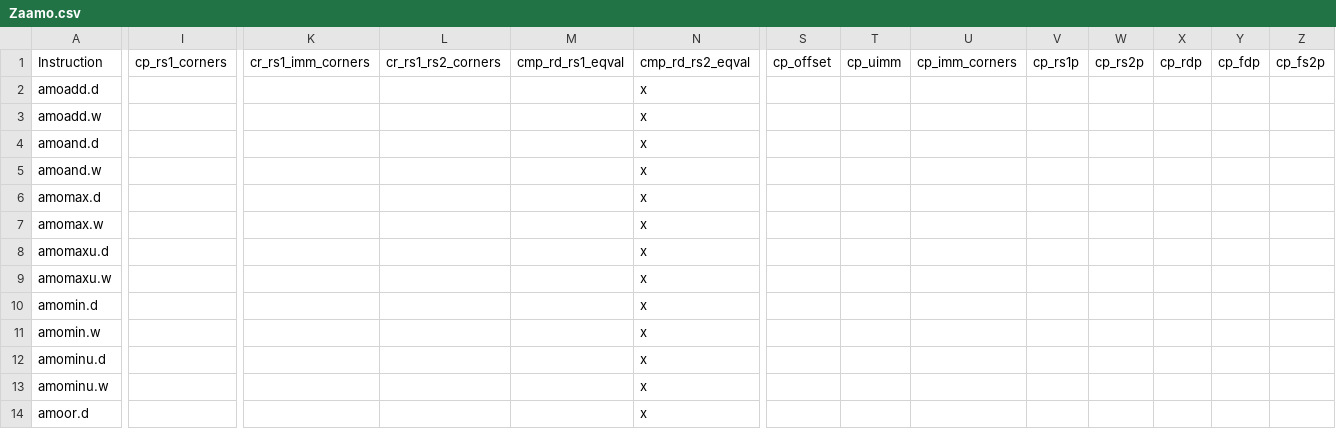
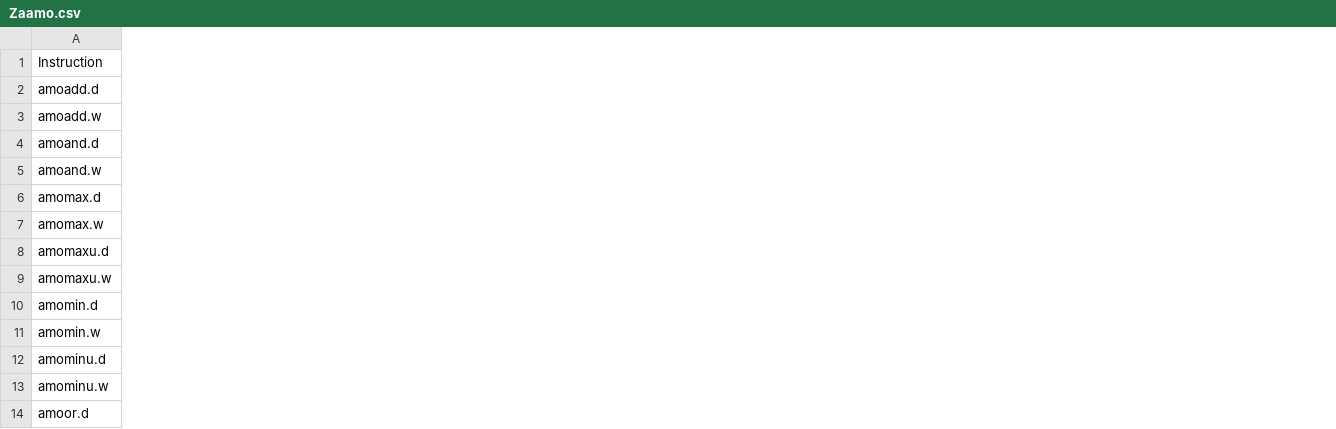
Before and after one commit to openhwgroup/cvw-arch-verif, a CSV file: testplans/Zaamo.csv, drawn as a sheet; only a part is shown, gaps mark what is left out; the diff covers the shown part only; the diff names each change by its address in the sheet, - before the commit and + after, or states it on an @@ line.

```diff
--- a/testplans/Zaamo.csv
+++ b/testplans/Zaamo.csv
-column I (cp_rs1_corners), empty
-column K (cr_rs1_imm_corners), empty
-column L (cr_rs1_rs2_corners), empty
-column M (cmp_rd_rs1_eqval), empty
-column N (cmp_rd_rs2_eqval), rows 2-14: all x
-column S (cp_offset), empty
-column T (cp_uimm), empty
-column U (cp_imm_corners), empty
-column V (cp_rs1p), empty
-column W (cp_rs2p), empty
-column X (cp_rdp), empty
-column Y (cp_fdp), empty
-column Z (cp_fs2p), empty
```
Also changed, not shown: 28 removed columns elsewhere in this file, testplans/D.csv, testplans/I.csv, 33 other files.
